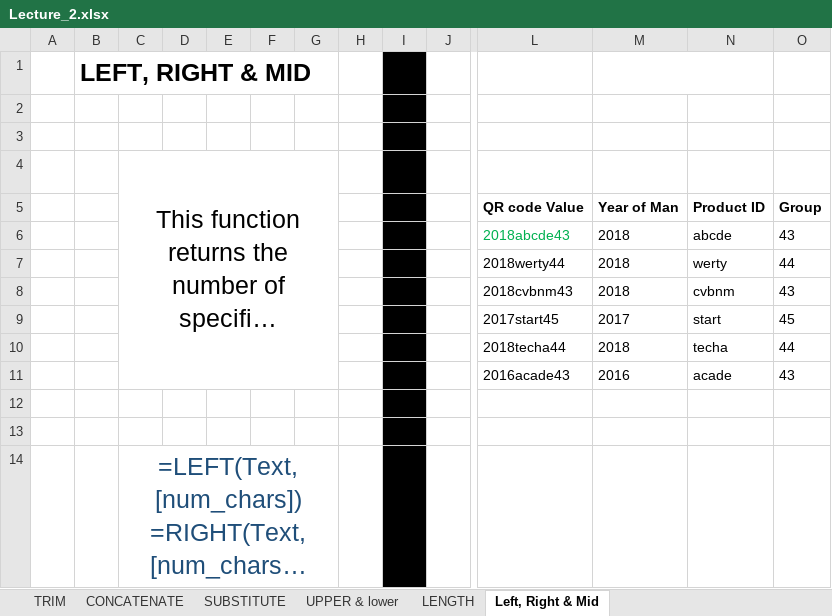
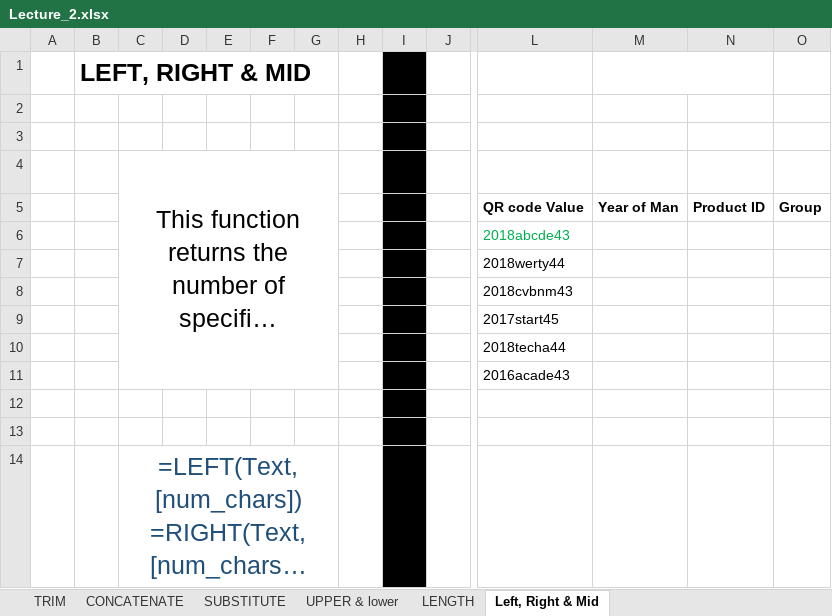
Before and after one commit to Leonidus786/Ds_30, an Excel workbook: Excel/Data files/Lecture_2.xlsx, sheet Left, Right & Mid, drawn as a sheet; only a part is shown, gaps mark what is left out; long unchanged cells end in …; values as stored, in another font and other column widths than the file's, no borders; removed rows and columns are numbered as before the commit, all else as after; rows hold the shown columns only; the diff names each change by its address in the sheet, - before the commit and + after, or states it on an @@ line.

```diff
--- a/Excel/Data files/Lecture_2.xlsx (sheet Left, Right & Mid)
+++ b/Excel/Data files/Lecture_2.xlsx (sheet Left, Right & Mid)
-row 6:  |  |  |  |  |  |  |  |  |  | 2018abcde43 | 2018 | abcde | 43
-row 7:  |  |  |  |  |  |  |  |  |  | 2018werty44 | 2018 | werty | 44
-row 8:  |  |  |  |  |  |  |  |  |  | 2018cvbnm43 | 2018 | cvbnm | 43
-row 9:  |  |  |  |  |  |  |  |  |  | 2017start45 | 2017 | start | 45
-row 10:  |  |  |  |  |  |  |  |  |  | 2018techa44 | 2018 | techa | 44
-row 11:  |  |  |  |  |  |  |  |  |  | 2016acade43 | 2016 | acade | 43
+row 6:  |  |  |  |  |  |  |  |  |  | 2018abcde43
+row 7:  |  |  |  |  |  |  |  |  |  | 2018werty44
+row 8:  |  |  |  |  |  |  |  |  |  | 2018cvbnm43
+row 9:  |  |  |  |  |  |  |  |  |  | 2017start45
+row 10:  |  |  |  |  |  |  |  |  |  | 2018techa44
+row 11:  |  |  |  |  |  |  |  |  |  | 2016acade43
```
Also changed, not shown: sheet CONCATENATE, sheet UPPER & lower, sheet LENGTH, sheet TRIM, sheet SUBSTITUTE, Excel/Data files/Lecture_1.xlsx, Excel/Data files/Lecture_3_logical.xlsx, 2 other files.
